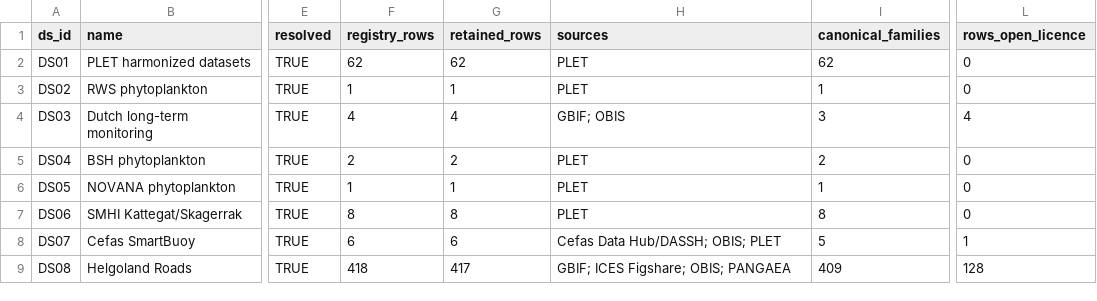
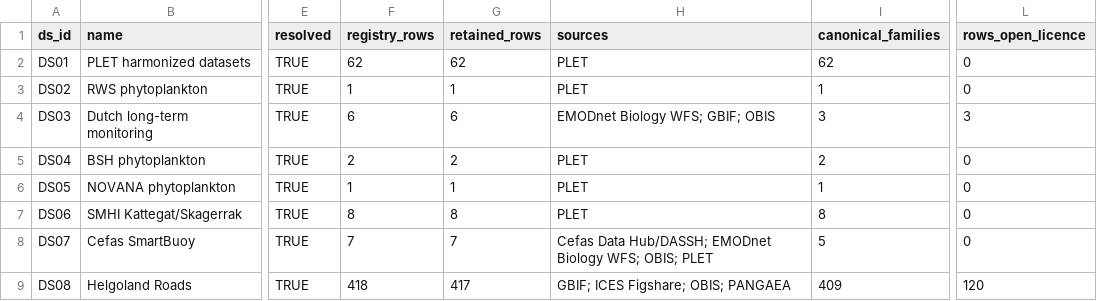
Before and after one commit to LiuZixia/publication-2026-north-sea-phyc-validation, a CSV file: metadata/stage1_ds_crosswalk.csv, drawn as a sheet; only a part is shown, gaps mark what is left out; the diff covers the shown part only; the diff names each change by its address in the sheet, - before the commit and + after, or states it on an @@ line.

```diff
--- a/metadata/stage1_ds_crosswalk.csv
+++ b/metadata/stage1_ds_crosswalk.csv
-F4 (registry_rows): 4
+F4 (registry_rows): 6
-G4 (retained_rows): 4
+G4 (retained_rows): 6
-H4 (sources): GBIF; OBIS
+H4 (sources): EMODnet Biology WFS; GBIF; OBIS
-L4 (rows_open_licence): 4
+L4 (rows_open_licence): 3
-F8 (registry_rows): 6
+F8 (registry_rows): 7
-G8 (retained_rows): 6
+G8 (retained_rows): 7
-H8 (sources): Cefas Data Hub/DASSH; OBIS; PLET
+H8 (sources): Cefas Data Hub/DASSH; EMODnet Biology WFS; OBIS; PLET
-L8 (rows_open_licence): 1
+L8 (rows_open_licence): 0
-L9 (rows_open_licence): 128
+L9 (rows_open_licence): 120
```
Also changed, not shown: 35 edited cells elsewhere in this file, metadata/stage1_acquisition_shortlist.csv, metadata/stage1_query_log.csv, 23 other files.
